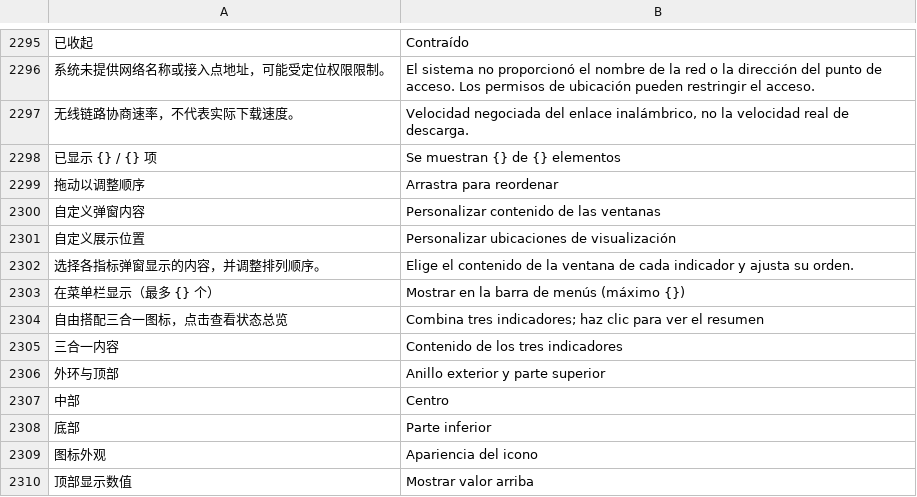
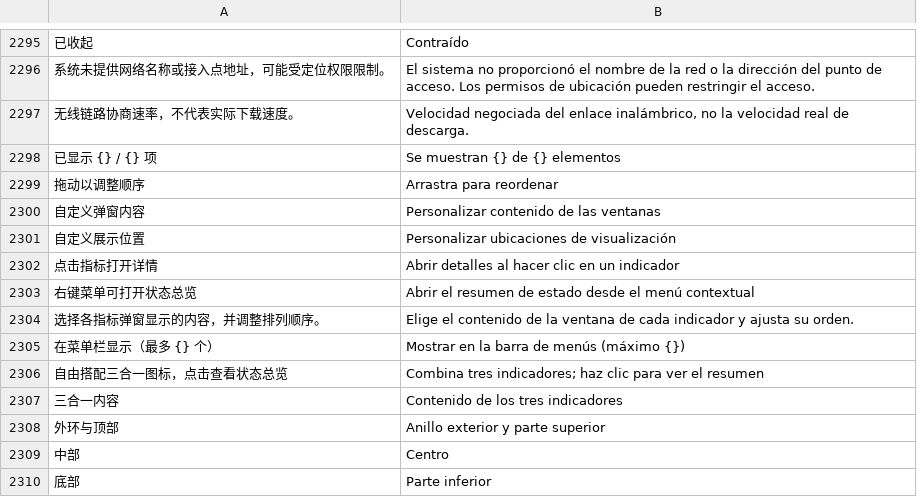
Before and after one commit to ysicing/XStats, a TSV file: Packages/XStatsKit/Sources/Localization/Resources/es.tsv, drawn as a sheet; only a part is shown, gaps mark what is left out; the shorter side is filled out with more unchanged rows; the diff names each change by its address in the sheet, - before the commit and + after, or states it on an @@ line.

```diff
--- a/Packages/XStatsKit/Sources/Localization/Resources/es.tsv
+++ b/Packages/XStatsKit/Sources/Localization/Resources/es.tsv
+row 2302: 点击指标打开详情 | Abrir detalles al hacer clic en un indicador
+row 2303: 右键菜单可打开状态总览 | Abrir el resumen de estado desde el menú contextual
```
Also changed, not shown: Packages/XStatsKit/Sources/Localization/Resources/ar.tsv, Packages/XStatsKit/Sources/Localization/Resources/de.tsv, 14 other files.
